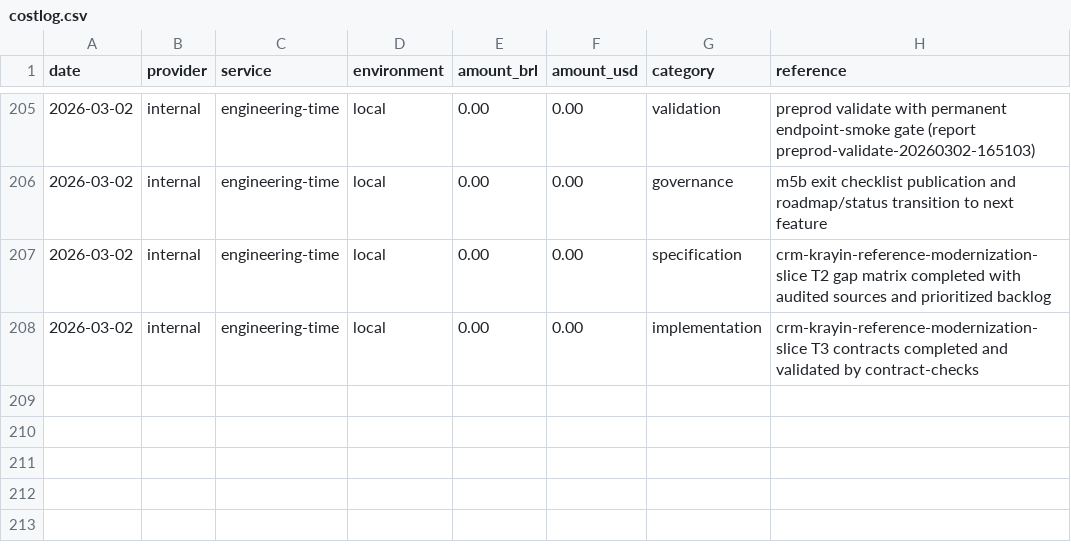
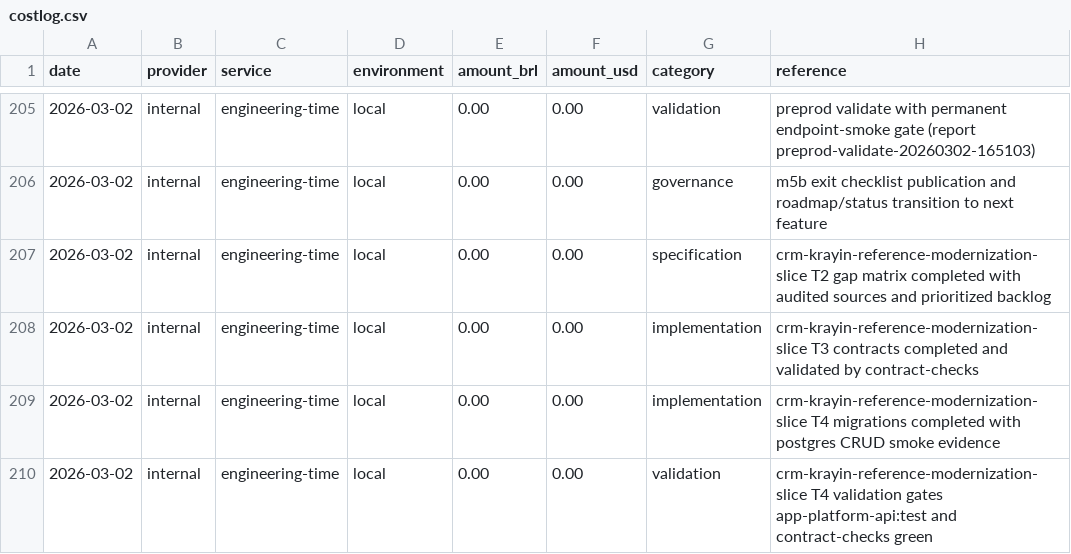
Before and after one commit to lucasricardolebre1984/SaaS, a CSV file: .specs/project/costlog.csv, drawn as a sheet; only a part is shown, gaps mark what is left out.

```diff
--- a/.specs/project/costlog.csv
+++ b/.specs/project/costlog.csv
@@ -208 +208,3 @@ date,provider,service,environment,amount_brl,amount_usd,category,reference
 2026-03-02,internal,engineering-time,local,0.00,0.00,implementation,crm-krayin-reference-modernization-slice T3 contracts completed and validated by contract-checks
+2026-03-02,internal,engineering-time,local,0.00,0.00,implementation,crm-krayin-reference-modernization-slice T4 migrations completed with postgres CRUD smoke evidence
+2026-03-02,internal,engineering-time,local,0.00,0.00,validation,crm-krayin-reference-modernization-slice T4 validation gates app-platform-api:test and contract-checks green
```
Also changed, not shown: .specs/project/worklog.csv, 8 other files.
